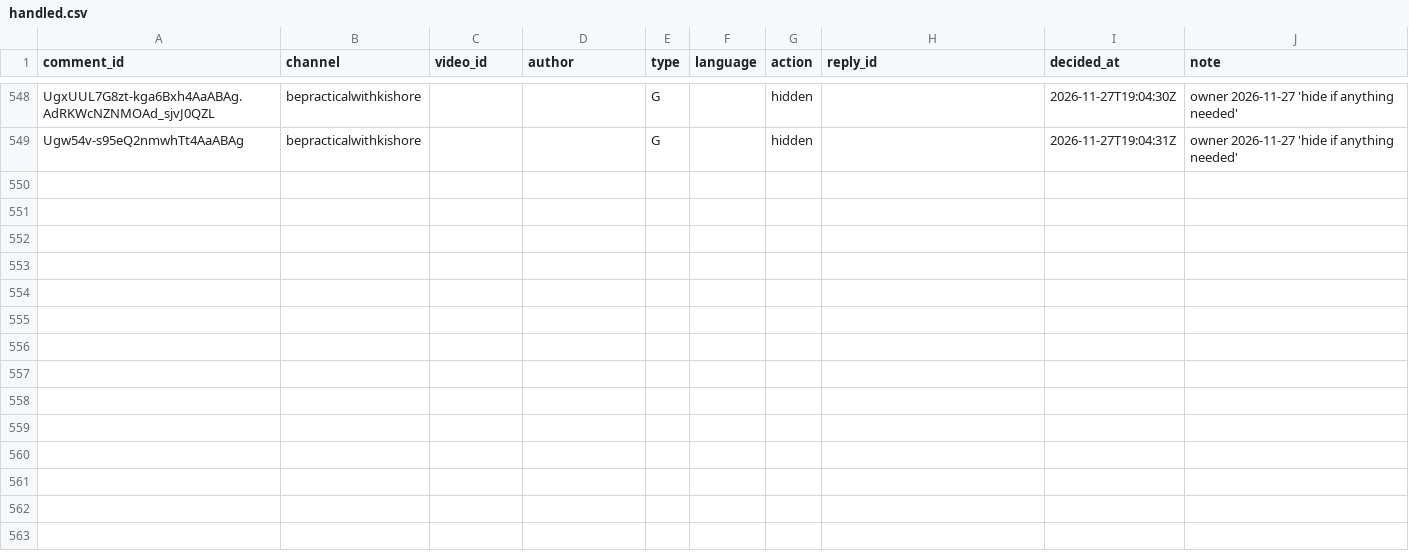
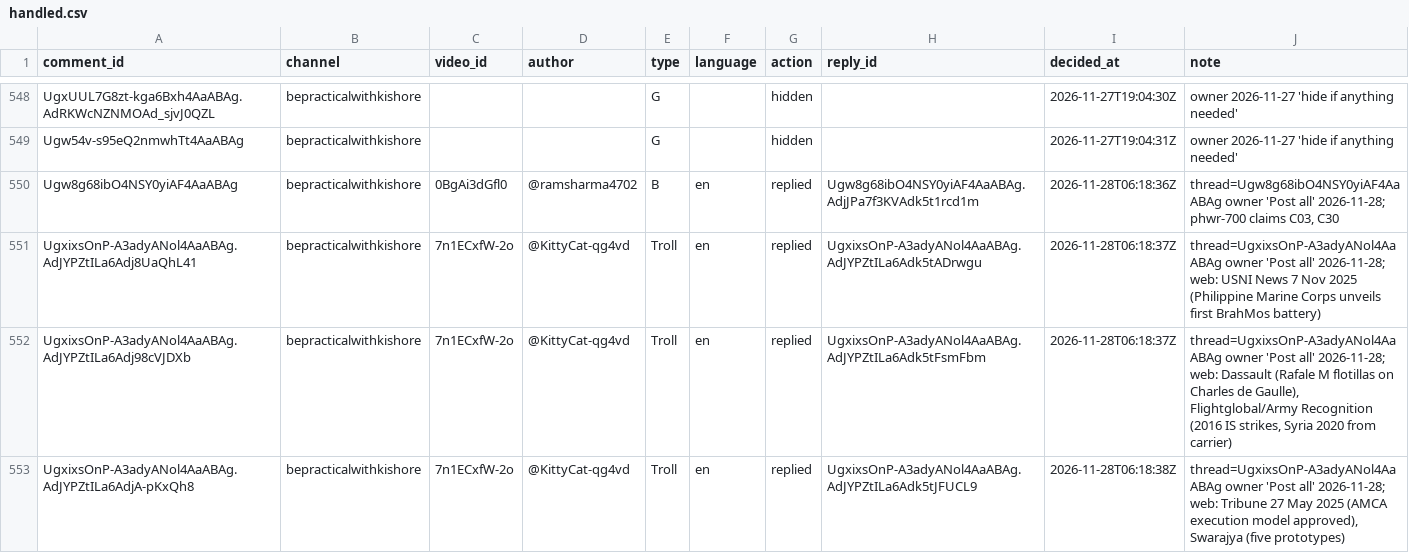
Before and after one commit to mkmk749278/Comments, a CSV file: state/handled.csv, drawn as a sheet; only a part is shown, gaps mark what is left out; the diff names each change by its address in the sheet, - before the commit and + after, or states it on an @@ line.

```diff
--- a/state/handled.csv
+++ b/state/handled.csv
+row 550: Ugw8g68ibO4NSY0yiAF4AaABAg | bepracticalwithkishore | 0BgAi3dGfl0 | @ramsharma4702 | B | en | replied | Ugw8g68ibO4NSY0yiAF4AaABAg.AdjJPa7f3KVAdk5t1rcd1m | 2026-11-28T06:18:36Z | thread=Ugw8g68ibO4NSY0yiAF4AaABAg owner 'Post all' 2026-11-28; phwr-700 claims C03, C30
+row 551: UgxixsOnP-A3adyANol4AaABAg.AdJYPZtILa6Adj8UaQhL41 | bepracticalwithkishore | 7n1ECxfW-2o | @KittyCat-qg4vd | Troll | en | replied | UgxixsOnP-A3adyANol4AaABAg.AdJYPZtILa6Adk5tADrwgu | 2026-11-28T06:18:37Z | thread=UgxixsOnP-A3adyANol4AaABAg owner 'Post all' 2026-11-28; web: USNI News 7 Nov 2025 (Philippine Marine Corps unveils first BrahMos battery)
+row 552: UgxixsOnP-A3adyANol4AaABAg.AdJYPZtILa6Adj98cVJDXb | bepracticalwithkishore | 7n1ECxfW-2o | @KittyCat-qg4vd | Troll | en | replied | UgxixsOnP-A3adyANol4AaABAg.AdJYPZtILa6Adk5tFsmFbm | 2026-11-28T06:18:37Z | thread=UgxixsOnP-A3adyANol4AaABAg owner 'Post all' 2026-11-28; web: Dassault (Rafale M flotillas on Charles de Gaulle), Flightglobal/Army Recognition (2016 IS strikes, Syria 2020 from carrier)
+row 553: UgxixsOnP-A3adyANol4AaABAg.AdJYPZtILa6AdjA-pKxQh8 | bepracticalwithkishore | 7n1ECxfW-2o | @KittyCat-qg4vd | Troll | en | replied | UgxixsOnP-A3adyANol4AaABAg.AdJYPZtILa6Adk5tJFUCL9 | 2026-11-28T06:18:38Z | thread=UgxixsOnP-A3adyANol4AaABAg owner 'Post all' 2026-11-28; web: Tribune 27 May 2025 (AMCA execution model approved), Swarajya (five prototypes)
```
